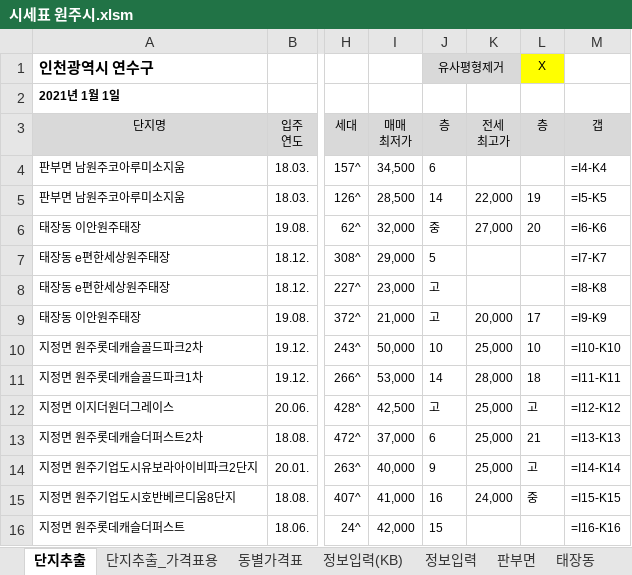
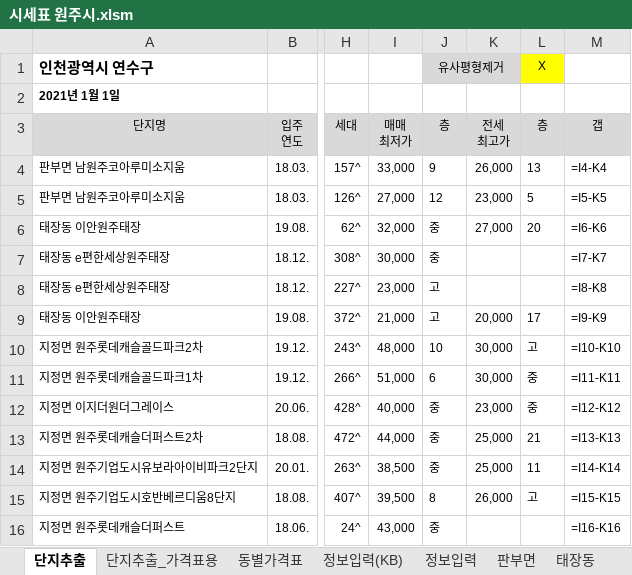
Before and after one commit to minsu-kwon-19/RealEstate, an Excel workbook: 시세표 원주시.xlsm, sheet 단지추출, drawn as a sheet; only a part is shown, gaps mark what is left out; values as stored, in another font and other column widths than the file's, no borders; formulas without a stored value are shown as written; conditional formats not drawn; the diff covers the shown part only; the diff names each change by its address in the sheet, - before the commit and + after, or states it on an @@ line.

```diff
--- a/시세표 원주시.xlsm (sheet 단지추출)
+++ b/시세표 원주시.xlsm (sheet 단지추출)
-I4 (매매 최저가): 34,500
+I4 (매매 최저가): 33,000
-J4 (층): 6
+J4 (층): 9
-K4 (전세 최고가): (empty)
+K4 (전세 최고가): 26,000
-L4 (층): (empty)
+L4 (층): 13
-I5 (매매 최저가): 28,500
+I5 (매매 최저가): 27,000
-J5 (층): 14
+J5 (층): 12
-K5 (전세 최고가): 22,000
+K5 (전세 최고가): 23,000
-L5 (층): 19
+L5 (층): 5
-I7 (매매 최저가): 29,000
+I7 (매매 최저가): 30,000
-J7 (층): 5
+J7 (층): 중
-I10 (매매 최저가): 50,000
+I10 (매매 최저가): 48,000
-K10 (전세 최고가): 25,000
+K10 (전세 최고가): 30,000
-L10 (층): 10
+L10 (층): 고
-I11 (매매 최저가): 53,000
+I11 (매매 최저가): 51,000
-J11 (층): 14
+J11 (층): 6
-K11 (전세 최고가): 28,000
+K11 (전세 최고가): 30,000
-L11 (층): 18
+L11 (층): 중
-I12 (매매 최저가): 42,500
+I12 (매매 최저가): 40,000
-J12 (층): 고
+J12 (층): 중
-K12 (전세 최고가): 25,000
+K12 (전세 최고가): 23,000
-L12 (층): 고
+L12 (층): 중
-I13 (매매 최저가): 37,000
+I13 (매매 최저가): 44,000
-J13 (층): 6
+J13 (층): 중
-I14 (매매 최저가): 40,000
+I14 (매매 최저가): 38,500
-J14 (층): 9
+J14 (층): 중
-L14 (층): 고
+L14 (층): 11
-I15 (매매 최저가): 41,000
+I15 (매매 최저가): 39,500
-J15 (층): 16
+J15 (층): 8
-K15 (전세 최고가): 24,000
+K15 (전세 최고가): 26,000
-L15 (층): 중
+L15 (층): 고
-I16 (매매 최저가): 42,000
+I16 (매매 최저가): 43,000
-J16 (층): 15
+J16 (층): 중
```
Also changed, not shown: 120 edited cells elsewhere in this sheet, sheet 단지추출_가격표용, sheet 지정면, sheet 동별가격표, sheet 무실동, sheet 반곡동, sheet 단계동, 4 more sheets, 시세표 수원시 영통구.xlsm, 시세표 인천시 계양구.xlsm, 28 other files.
